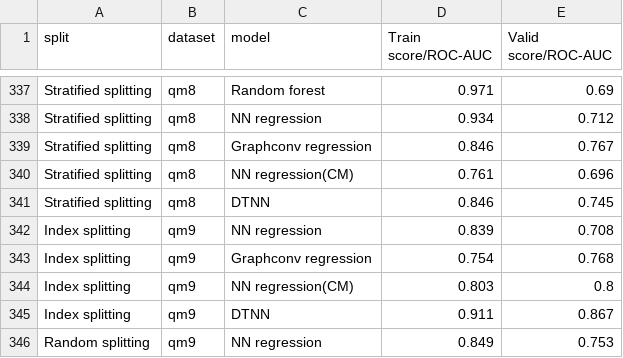
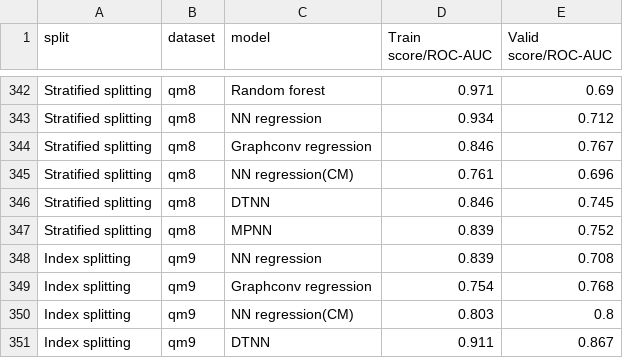
Before and after one commit to deepchem/deepchem, a CSV file: devtools/jenkins/desired_results.csv, drawn as a sheet; only a part is shown, gaps mark what is left out; the shorter side is filled out with more unchanged rows; the diff covers the shown part only.

```diff
--- a/devtools/jenkins/desired_results.csv
+++ b/devtools/jenkins/desired_results.csv
@@ -341,2 +346,3 @@ Stratified splitting,qm8,NN regression(CM),0.761,0.696
 Stratified splitting,qm8,DTNN,0.846,0.745
+Stratified splitting,qm8,MPNN,0.839,0.752
 Index splitting,qm9,NN regression,0.839,0.708
```
Also changed, not shown: 5 added rows elsewhere in this file, 2 other files.
